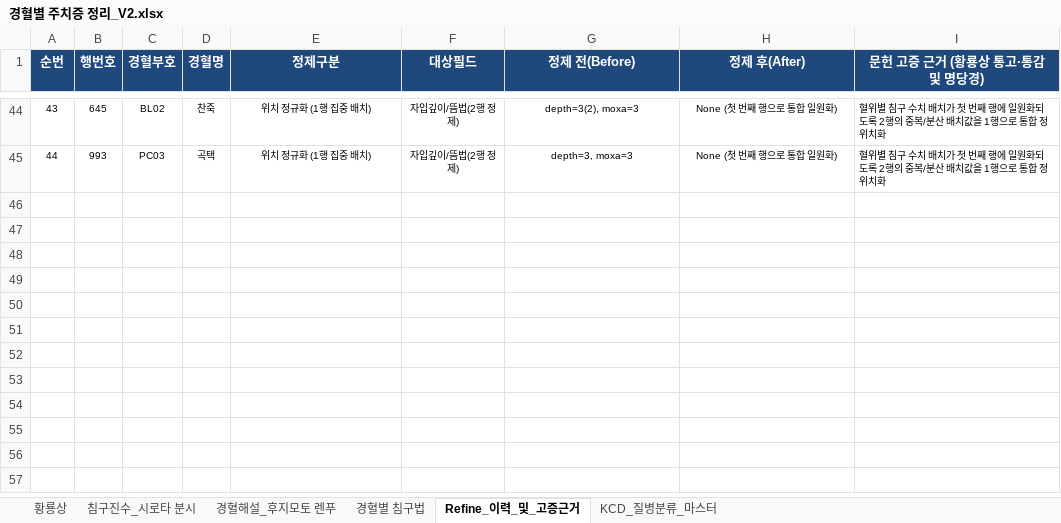
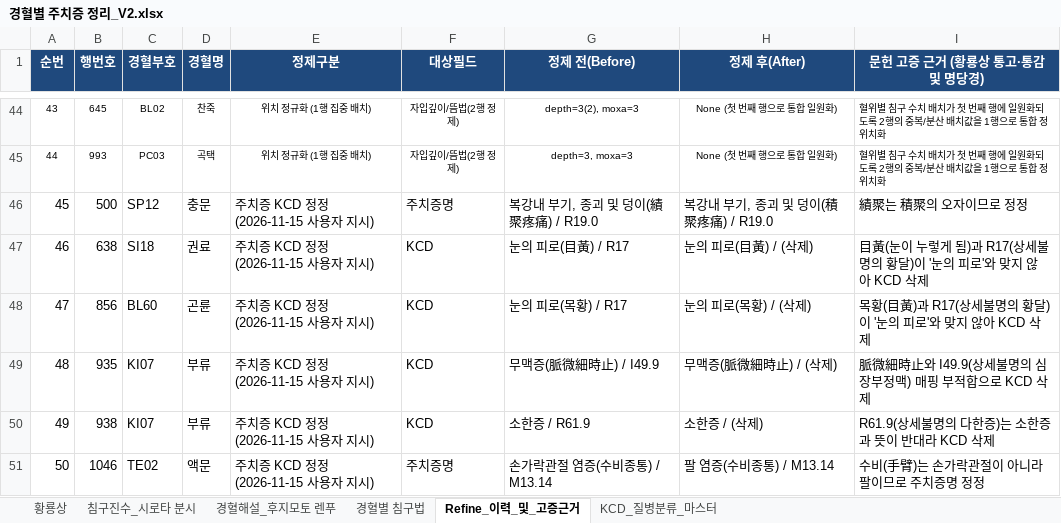
Before and after one commit to jaehyokim-sketch/acupoint_anatomy, an Excel workbook: data/경혈별 주치증 정리_V2.xlsx, sheet Refine_이력_및_고증근거, drawn as a sheet; only a part is shown, gaps mark what is left out; values as stored, in another font and other column widths than the file's, no borders; the diff names each change by its address in the sheet, - before the commit and + after, or states it on an @@ line.

```diff
--- a/data/경혈별 주치증 정리_V2.xlsx (sheet Refine_이력_및_고증근거)
+++ b/data/경혈별 주치증 정리_V2.xlsx (sheet Refine_이력_및_고증근거)
+row 46: 45 | 500 | SP12 | 충문 | 주치증 KCD 정정 (2026-11-15 사용자 지시) | 주치증명 | 복강내 부기, 종괴 및 덩이(績聚疼痛) / R19.0 | 복강내 부기, 종괴 및 덩이(積聚疼痛) / R19.0 | 績聚는 積聚의 오자이므로 정정
+row 47: 46 | 638 | SI18 | 권료 | 주치증 KCD 정정 (2026-11-15 사용자 지시) | KCD | 눈의 피로(目黃) / R17 | 눈의 피로(目黃) / (삭제) | 目黃(눈이 누렇게 됨)과 R17(상세불명의 황달)이 '눈의 피로'와 맞지 않아 KCD 삭제
+row 48: 47 | 856 | BL60 | 곤륜 | 주치증 KCD 정정 (2026-11-15 사용자 지시) | KCD | 눈의 피로(목황) / R17 | 눈의 피로(목황) / (삭제) | 목황(目黃)과 R17(상세불명의 황달)이 '눈의 피로'와 맞지 않아 KCD 삭제
+row 49: 48 | 935 | KI07 | 부류 | 주치증 KCD 정정 (2026-11-15 사용자 지시) | KCD | 무맥증(脈微細時止) / I49.9 | 무맥증(脈微細時止) / (삭제) | 脈微細時止와 I49.9(상세불명의 심장부정맥) 매핑 부적합으로 KCD 삭제
+row 50: 49 | 938 | KI07 | 부류 | 주치증 KCD 정정 (2026-11-15 사용자 지시) | KCD | 소한증 / R61.9 | 소한증 / (삭제) | R61.9(상세불명의 다한증)는 소한증과 뜻이 반대라 KCD 삭제
+row 51: 50 | 1046 | TE02 | 액문 | 주치증 KCD 정정 (2026-11-15 사용자 지시) | 주치증명 | 손가락관절 염증(수비종통) / M13.14 | 팔 염증(수비종통) / M13.14 | 수비(手臂)는 손가락관절이 아니라 팔이므로 주치증명 정정
```
Also changed, not shown: sheet KCD_질병분류_마스터, sheet 황룡상, 4 other files.
